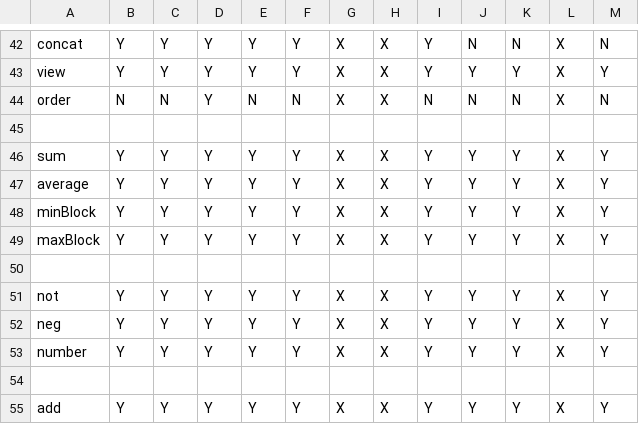
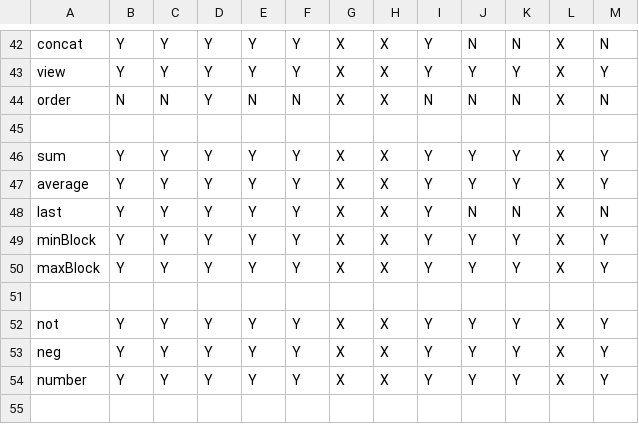
Before and after one commit to montagejs/frb, a CSV file: checklist.csv, drawn as a sheet; only a part is shown, gaps mark what is left out; the shorter side is filled out with more unchanged rows; the diff names each change by its address in the sheet, - before the commit and + after, or states it on an @@ line.

Commit message:
Implement `last` operator

```diff
--- a/checklist.csv
+++ b/checklist.csv
+row 48: last | Y | Y | Y | Y | Y | X | X | Y | N | N | X | N
```
Also changed, not shown: 7 other files.
